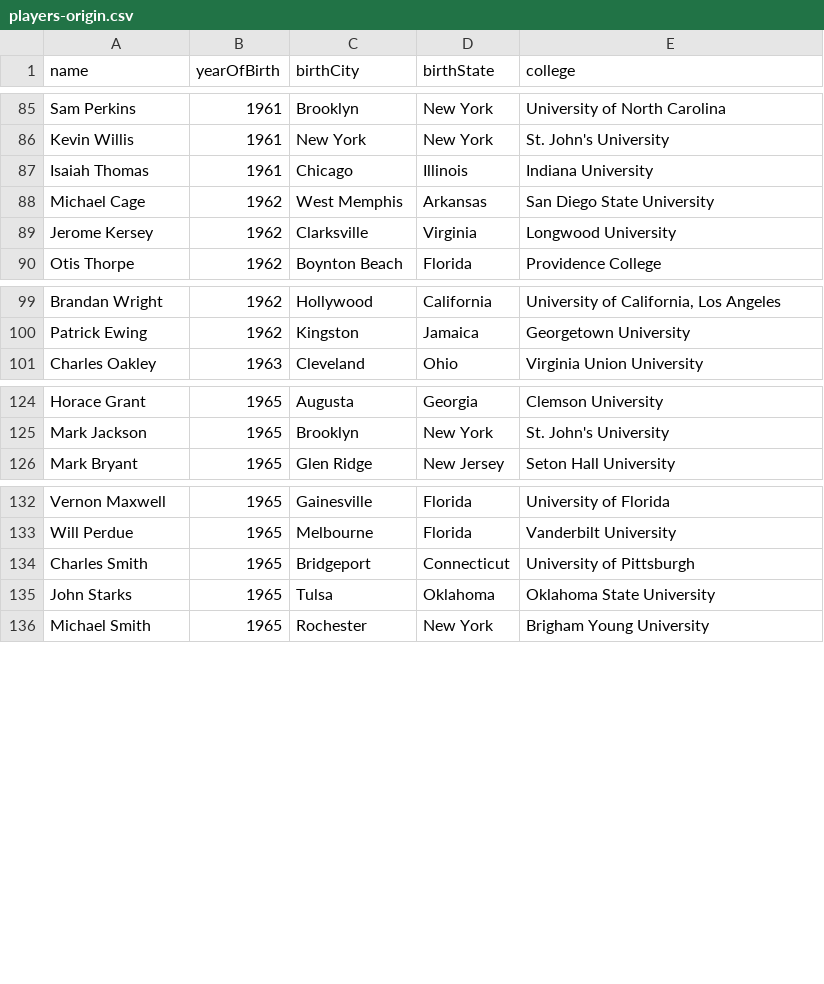
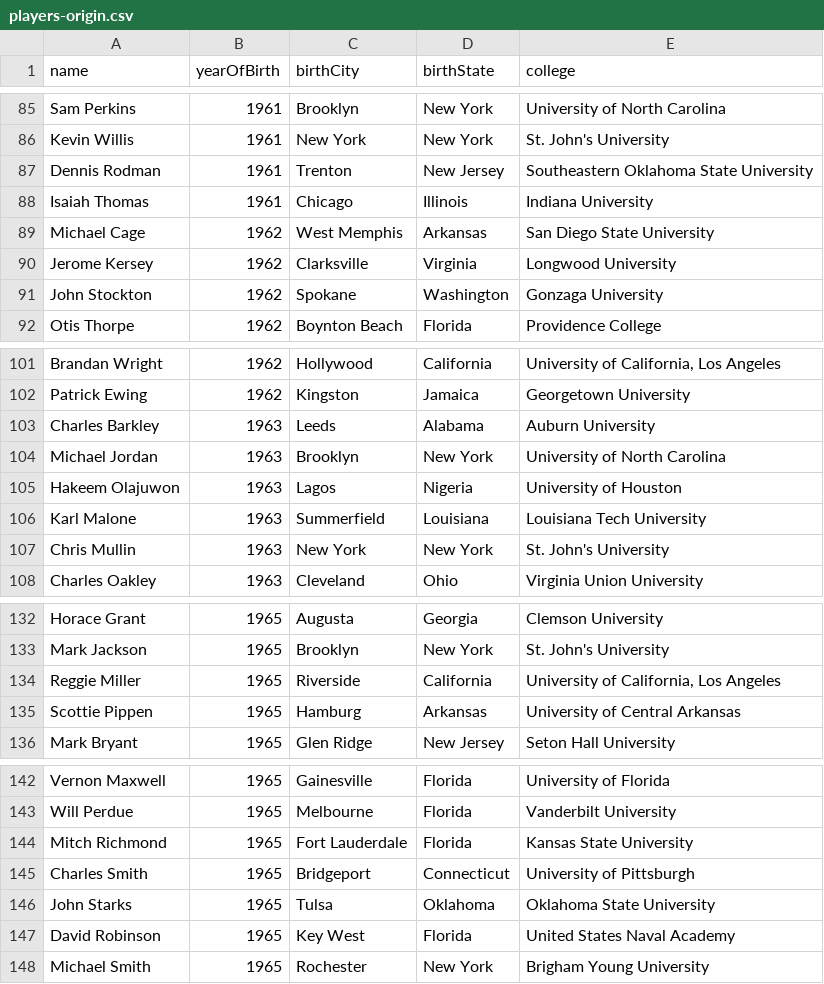
Before and after one commit to AndreLovichi/nsi-resources, a CSV file: dist/nba/players-origin.csv, drawn as a sheet; only a part is shown, gaps mark what is left out; the diff covers the shown part only; the diff names each change by its address in the sheet, - before the commit and + after, or states it on an @@ line.

```diff
--- a/dist/nba/players-origin.csv
+++ b/dist/nba/players-origin.csv
+row 87: Dennis Rodman | 1961 | Trenton | New Jersey | Southeastern Oklahoma State University
+row 91: John Stockton | 1962 | Spokane | Washington | Gonzaga University
+row 103: Charles Barkley | 1963 | Leeds | Alabama | Auburn University
+row 104: Michael Jordan | 1963 | Brooklyn | New York | University of North Carolina
+row 105: Hakeem Olajuwon | 1963 | Lagos | Nigeria | University of Houston
+row 106: Karl Malone | 1963 | Summerfield | Louisiana | Louisiana Tech University
+row 107: Chris Mullin | 1963 | New York | New York | St. John's University
+row 134: Reggie Miller | 1965 | Riverside | California | University of California, Los Angeles
+row 135: Scottie Pippen | 1965 | Hamburg | Arkansas | University of Central Arkansas
+row 144: Mitch Richmond | 1965 | Fort Lauderdale | Florida | Kansas State University
+row 147: David Robinson | 1965 | Key West | Florida | United States Naval Academy
```
Also changed, not shown: 6 added rows elsewhere in this file, dist/nba/players-stats.csv, 1 other file.
